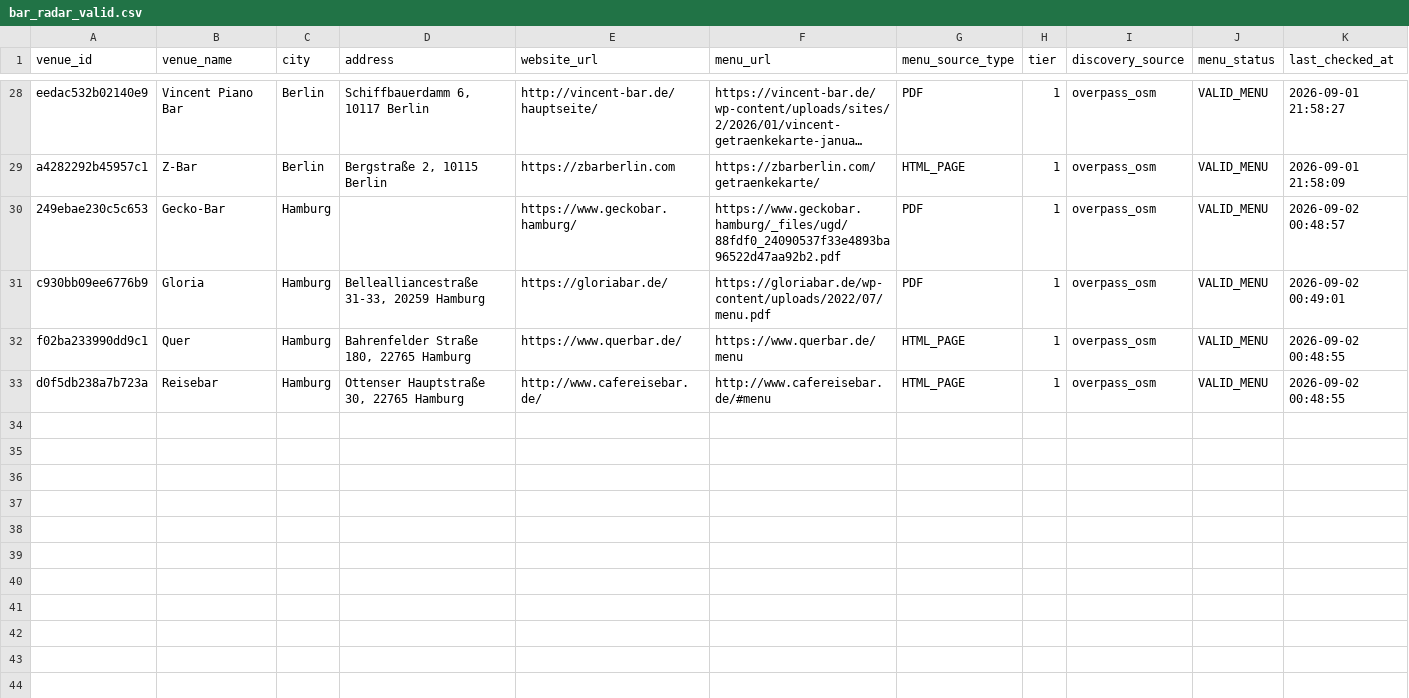
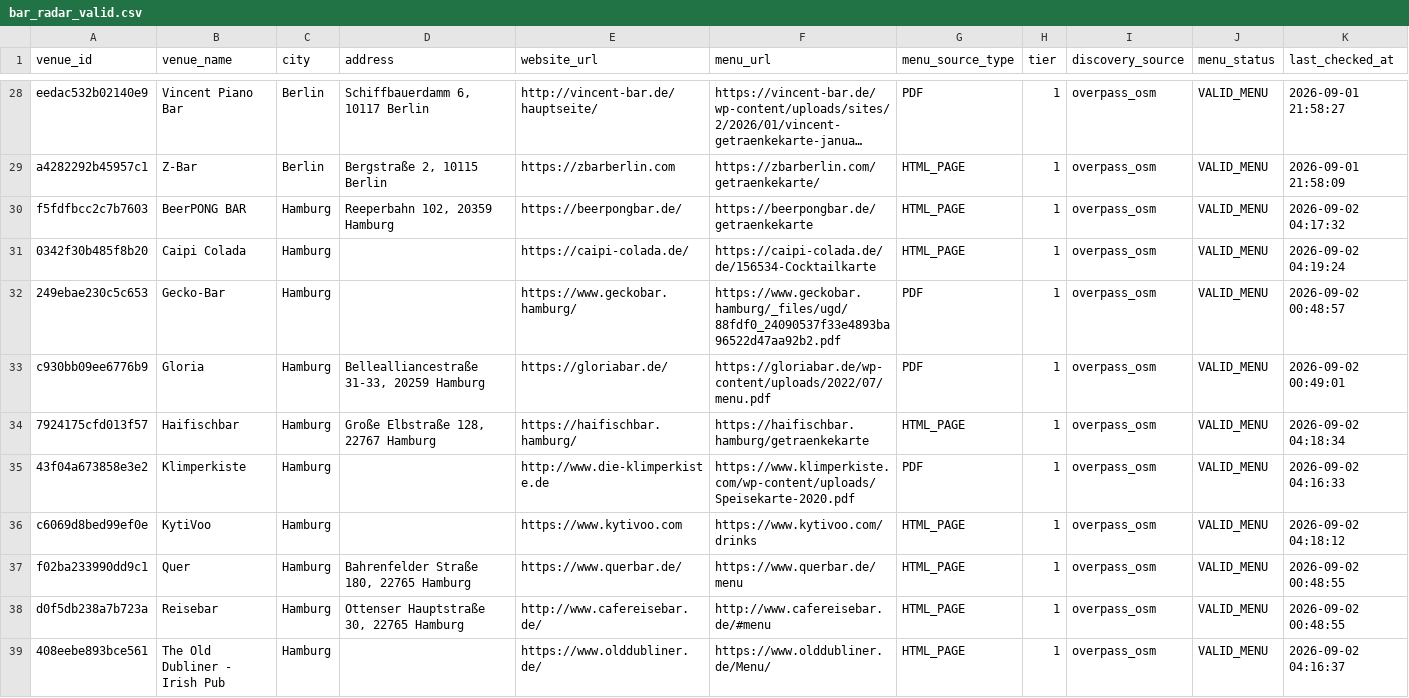
Before and after one commit to lilfimp/bar-radar-final, a CSV file: data/exports/bar_radar_valid.csv, drawn as a sheet; only a part is shown, gaps mark what is left out; long unchanged cells end in …; the diff names each change by its address in the sheet, - before the commit and + after, or states it on an @@ line.

```diff
--- a/data/exports/bar_radar_valid.csv
+++ b/data/exports/bar_radar_valid.csv
+row 30: f5fdfbcc2c7b7603 | BeerPONG BAR | Hamburg | Reeperbahn 102, 20359 Hamburg | https://beerpongbar.de/ | https://beerpongbar.de/getraenkekarte | HTML_PAGE | 1 | overpass_osm | VALID_MENU | 2026-09-02 04:17:32
+row 31: 0342f30b485f8b20 | Caipi Colada | Hamburg |  | https://caipi-colada.de/ | https://caipi-colada.de/de/156534-Cocktailkarte | HTML_PAGE | 1 | overpass_osm | VALID_MENU | 2026-09-02 04:19:24
+row 34: 7924175cfd013f57 | Haifischbar | Hamburg | Große Elbstraße 128, 22767 Hamburg | https://haifischbar.hamburg/ | https://haifischbar.hamburg/getraenkekarte | HTML_PAGE | 1 | overpass_osm | VALID_MENU | 2026-09-02 04:18:34
+row 35: 43f04a673858e3e2 | Klimperkiste | Hamburg |  | http://www.die-klimperkiste.de | https://www.klimperkiste.com/wp-content/uploads/Speisekarte-2020.pdf | PDF | 1 | overpass_osm | VALID_MENU | 2026-09-02 04:16:33
+row 36: c6069d8bed99ef0e | KytiVoo | Hamburg |  | https://www.kytivoo.com | https://www.kytivoo.com/drinks | HTML_PAGE | 1 | overpass_osm | VALID_MENU | 2026-09-02 04:18:12
+row 39: 408eebe893bce561 | The Old Dubliner - Irish Pub | Hamburg |  | https://www.olddubliner.de/ | https://www.olddubliner.de/Menu/ | HTML_PAGE | 1 | overpass_osm | VALID_MENU | 2026-09-02 04:16:37
```
Also changed, not shown: data/exports/bar_radar_venues.csv, 2 other files.
